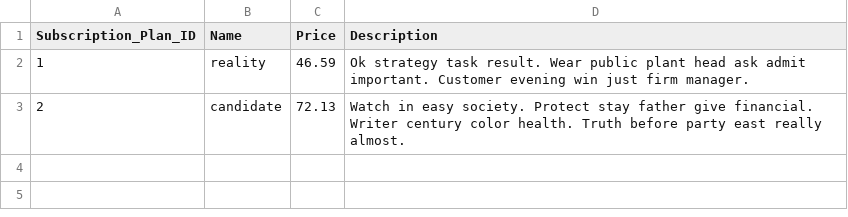
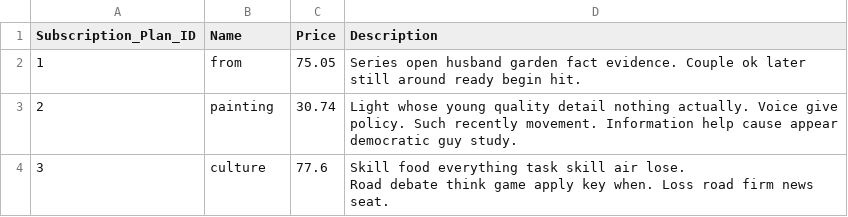
Before and after one commit to BajUkr/course_work, a CSV file: data/SubscriptionPlans.csv, drawn as a sheet.

```diff
--- a/data/SubscriptionPlans.csv
+++ b/data/SubscriptionPlans.csv
@@ -1,4 +1,5 @@
 Subscription_Plan_ID,Name,Price,Description
-1,reality,46.59,Ok strategy task result. Wear public plant head ask admit important. Customer evening win just firm manager.
-2,candidate,72.13,"Watch in easy society. Protect stay father give financial.
-Writer century color health. Truth before party east really almost."
+1,from,75.05,Series open husband garden fact evidence. Couple ok later still around ready begin hit.
+2,painting,30.74,Light whose young quality detail nothing actually. Voice give policy. Such recently movement. Information help cause appear democratic guy study.
+3,culture,77.6,"Skill food everything task skill air lose.
+Road debate think game apply key when. Loss road firm news seat."
```
Also changed, not shown: data/Albums.csv, data/Likes.csv, 17 other files.
